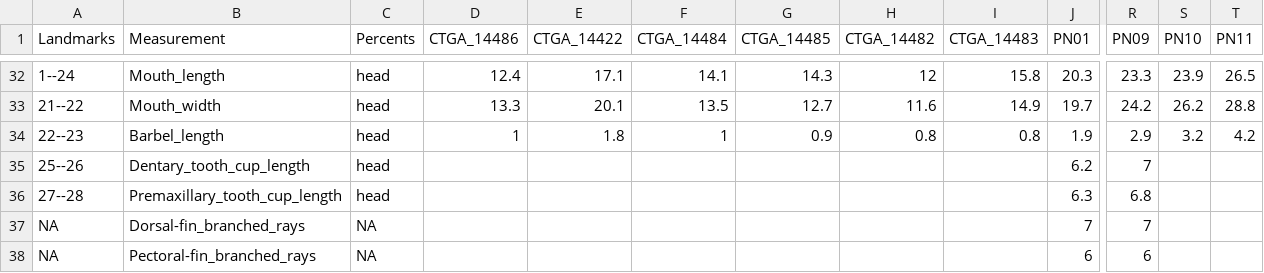
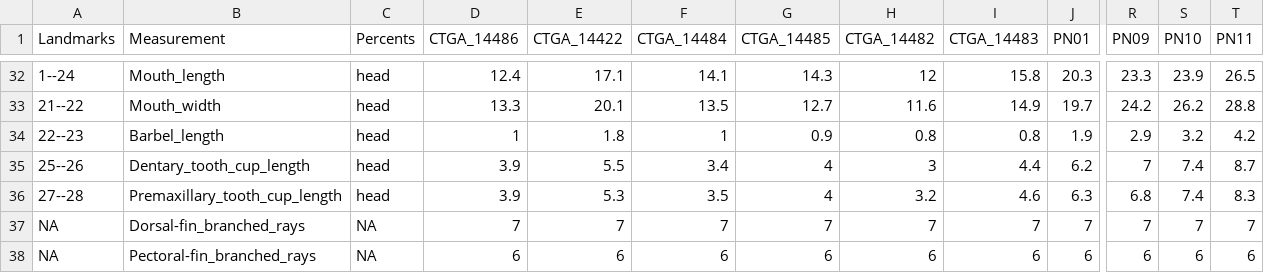
Before and after one commit to boopsboops/nhamunda-checklist, a CSV file: pseudolithoxus_morphometrics_table.csv, drawn as a sheet; only a part is shown, gaps mark what is left out; the diff covers the shown part only; the diff names each change by its address in the sheet, - before the commit and + after, or states it on an @@ line.

Commit message:
finished adding measurement data

```diff
--- a/pseudolithoxus_morphometrics_table.csv
+++ b/pseudolithoxus_morphometrics_table.csv
-D35:D36 (CTGA_14486): (empty)
+D35:D36 (CTGA_14486): 3.9
-E35 (CTGA_14422): (empty)
+E35 (CTGA_14422): 5.5
-F35 (CTGA_14484): (empty)
+F35 (CTGA_14484): 3.4
-G35:G36 (CTGA_14485): (empty)
+G35:G36 (CTGA_14485): 4
-H35 (CTGA_14482): (empty)
+H35 (CTGA_14482): 3
-I35 (CTGA_14483): (empty)
+I35 (CTGA_14483): 4.4
-S35:S36 (PN10): (empty)
+S35:S36 (PN10): 7.4
-T35 (PN11): (empty)
+T35 (PN11): 8.7
-E36 (CTGA_14422): (empty)
+E36 (CTGA_14422): 5.3
-F36 (CTGA_14484): (empty)
+F36 (CTGA_14484): 3.5
-H36 (CTGA_14482): (empty)
+H36 (CTGA_14482): 3.2
-I36 (CTGA_14483): (empty)
+I36 (CTGA_14483): 4.6
-T36 (PN11): (empty)
+T36 (PN11): 8.3
-D37 (CTGA_14486): (empty)
+D37 (CTGA_14486): 7
-E37 (CTGA_14422): (empty)
+E37 (CTGA_14422): 7
-F37 (CTGA_14484): (empty)
+F37 (CTGA_14484): 7
-G37 (CTGA_14485): (empty)
+G37 (CTGA_14485): 7
-H37 (CTGA_14482): (empty)
+H37 (CTGA_14482): 7
-I37 (CTGA_14483): (empty)
+I37 (CTGA_14483): 7
-S37 (PN10): (empty)
+S37 (PN10): 7
-T37 (PN11): (empty)
+T37 (PN11): 7
-D38 (CTGA_14486): (empty)
+D38 (CTGA_14486): 6
-E38 (CTGA_14422): (empty)
+E38 (CTGA_14422): 6
-F38 (CTGA_14484): (empty)
+F38 (CTGA_14484): 6
-G38 (CTGA_14485): (empty)
+G38 (CTGA_14485): 6
-H38 (CTGA_14482): (empty)
+H38 (CTGA_14482): 6
-I38 (CTGA_14483): (empty)
+I38 (CTGA_14483): 6
-S38 (PN10): (empty)
+S38 (PN10): 6
-T38 (PN11): (empty)
+T38 (PN11): 6
```
Also changed, not shown: 120 edited cells elsewhere in this file.
